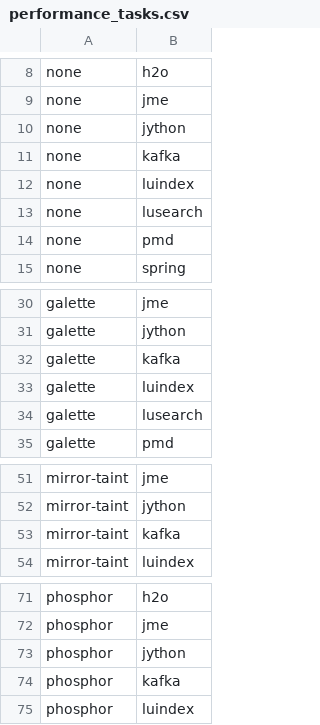
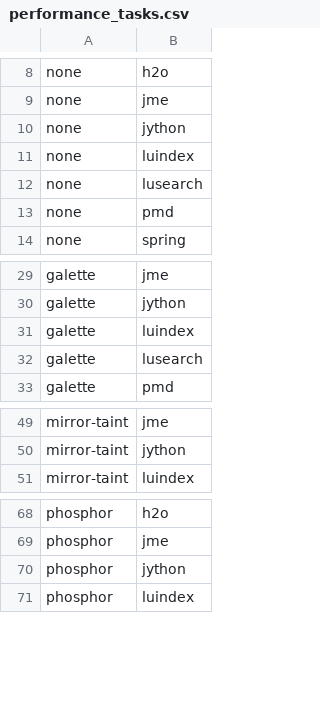
Before and after one commit to neu-se/galette, a CSV file: scripts/performance_tasks.csv, drawn as a sheet; only a part is shown, gaps mark what is left out; the diff names each change by its address in the sheet, - before the commit and + after, or states it on an @@ line.

Commit message:
* Removed kafka from the list of performance tasks * Updated notes

```diff
--- a/scripts/performance_tasks.csv
+++ b/scripts/performance_tasks.csv
-row 11: none | kafka
-row 32: galette | kafka
-row 53: mirror-taint | kafka
-row 74: phosphor | kafka
```
Also changed, not shown: 3 other files.
